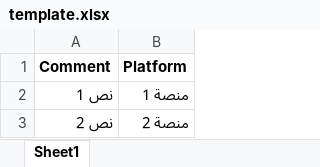
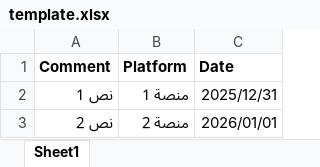
Before and after one commit to jordanopensource/nuha-web, an Excel workbook: public/input-templates/template.xlsx, sheet Sheet1, drawn as a sheet; values as stored, in another font and other column widths than the file's, no borders; charts and pictures not drawn; the diff names each change by its address in the sheet, - before the commit and + after, or states it on an @@ line.

Commit message:
fix: upload file templates date formatting

```diff
--- a/public/input-templates/template.xlsx (sheet Sheet1)
+++ b/public/input-templates/template.xlsx (sheet Sheet1)
+column C (Date), rows 2-3: 2025/12/31 | 2026/01/01
```
Also changed, not shown: 4 other files.
